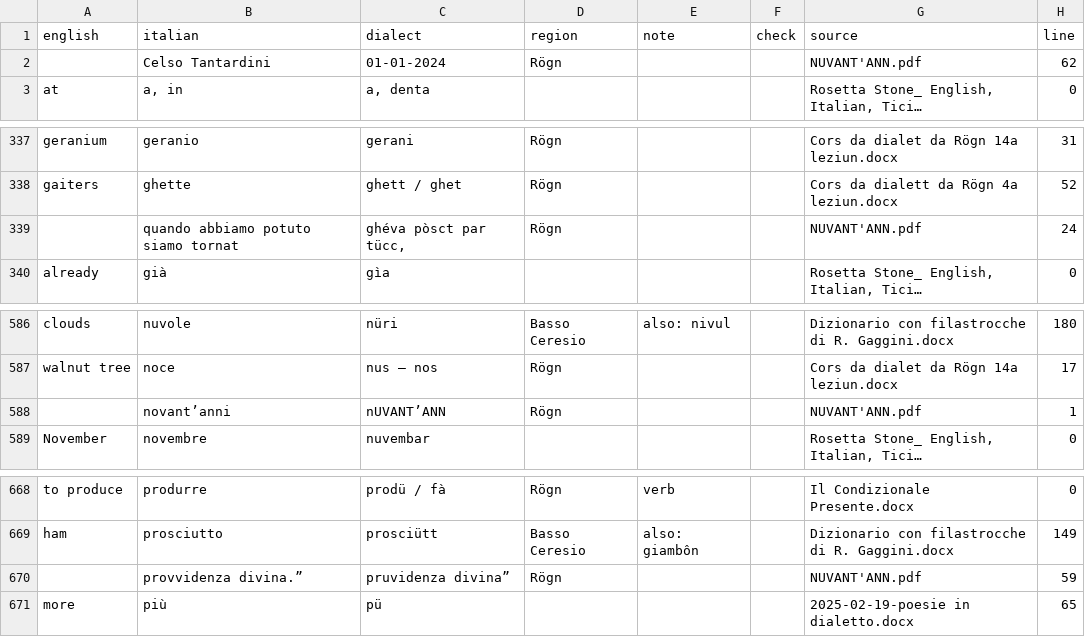
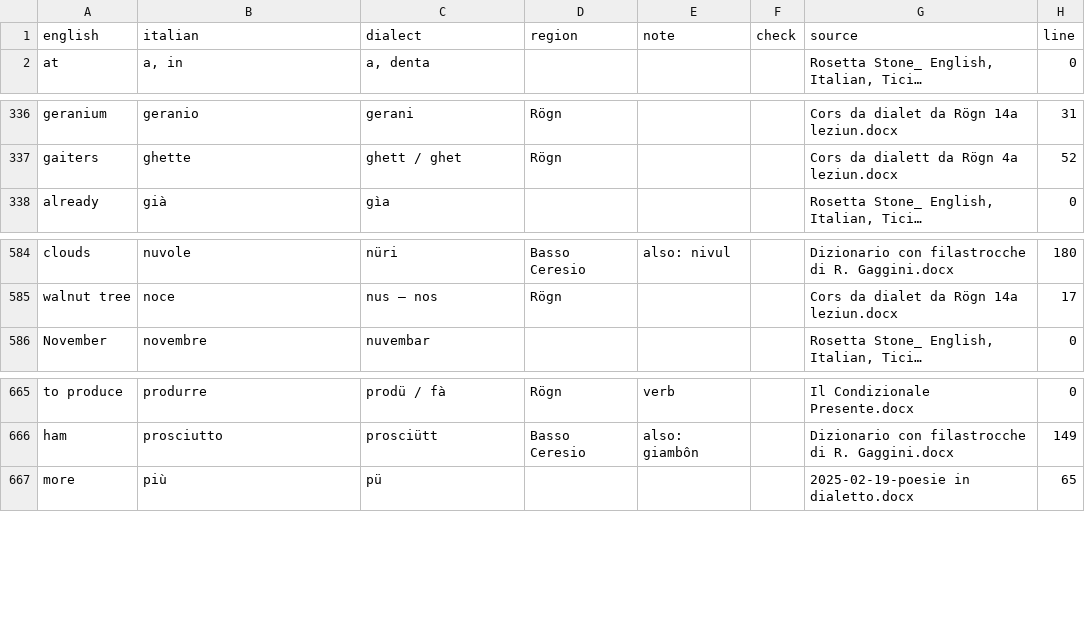
Before and after one commit to michaelmaguire/languages, a CSV file: pipeline/data/dictionary.csv, drawn as a sheet; only a part is shown, gaps mark what is left out; long unchanged cells end in …; the diff names each change by its address in the sheet, - before the commit and + after, or states it on an @@ line.

```diff
--- a/pipeline/data/dictionary.csv
+++ b/pipeline/data/dictionary.csv
-row 2:  | Celso Tantardini | 01-01-2024 | Rögn |  |  | NUVANT'ANN.pdf | 62
-row 339:  | quando abbiamo potuto siamo tornat | ghéva pòsct par tücc, | Rögn |  |  | NUVANT'ANN.pdf | 24
-row 588:  | novant’anni | nUVANT’ANN | Rögn |  |  | NUVANT'ANN.pdf | 1
-row 670:  | provvidenza divina.” | pruvidenza divina” | Rögn |  |  | NUVANT'ANN.pdf | 59
```
Also changed, not shown: cldf/entries.csv, etc/decisions.csv, 13 other files.
